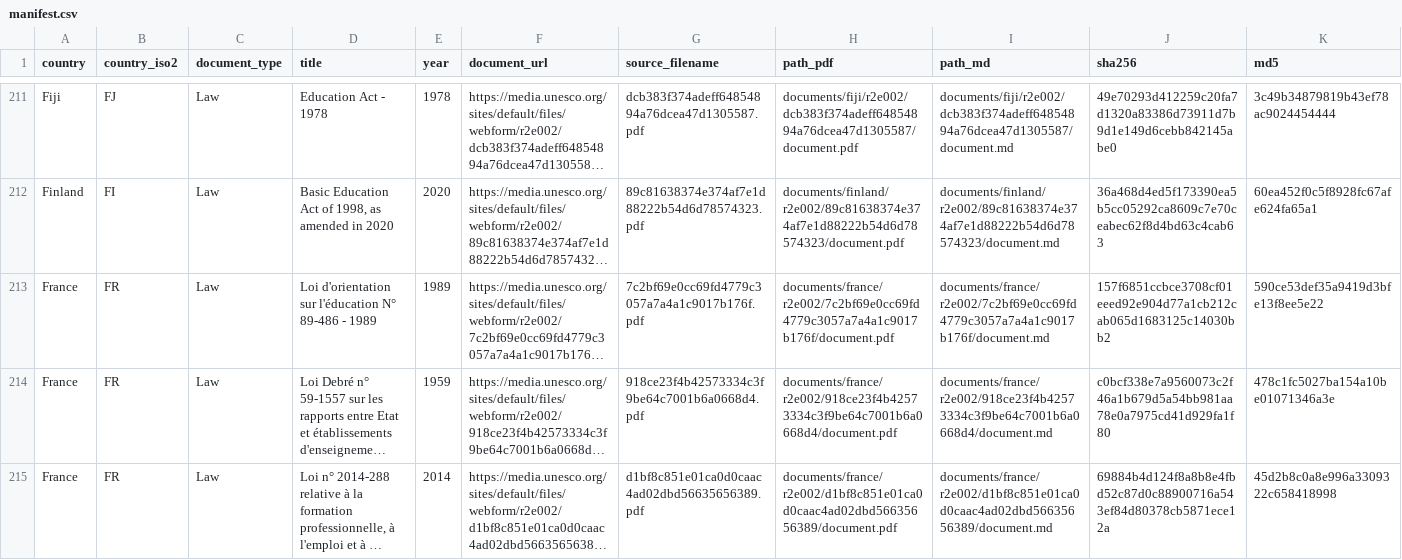
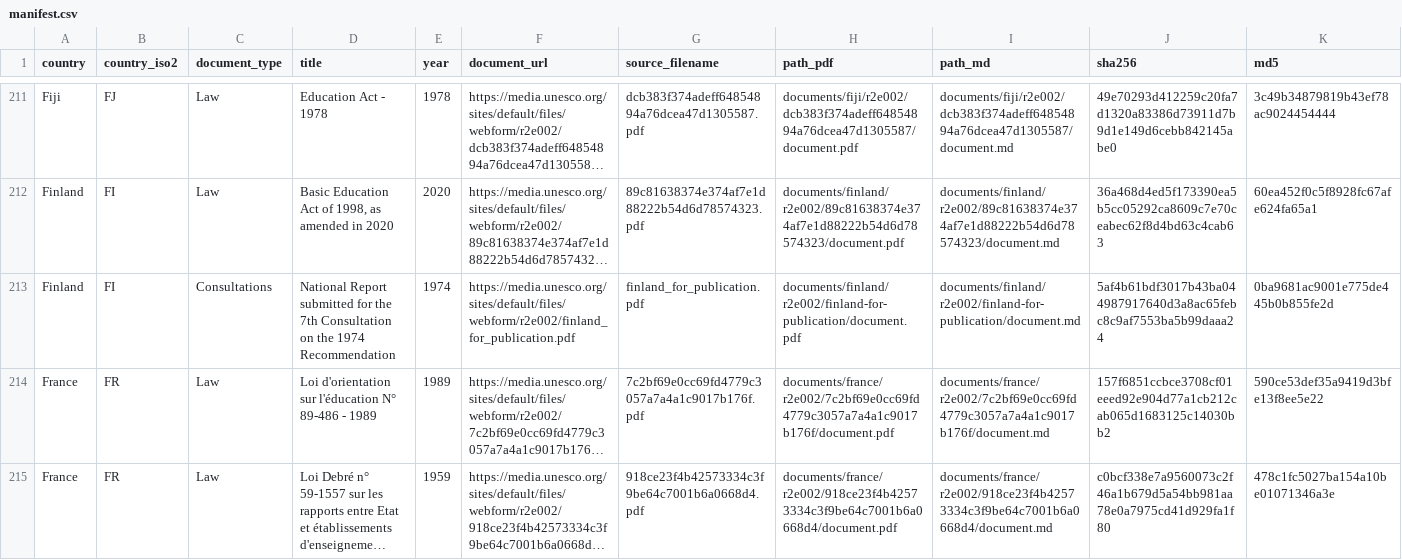
Before and after one commit to cjangrist/unesco-observatory-on-the-right-to-education, a CSV file: manifest.csv, drawn as a sheet; only a part is shown, gaps mark what is left out; the shorter side is filled out with more unchanged rows; long unchanged cells end in …; rows hold the shown columns only; the diff names each change by its address in the sheet, - before the commit and + after, or states it on an @@ line.

Commit message:
add Finland: National Report submitted for the 7th Consultation on th
Source: https://media.unesco.org/sites/default/files/webform/r2e002/finland_for_publication.pdf
Type: Consultations  Year: 1974  Pages: 39
PDF sha256: 5af4b61bdf3017b43ba044987917640d3a8ac65febc8c9af7553ba5b99daaa24

Extracted with Docling, then heading structure corrected against the source pages by a model reading the attached PDF, one page window at a time. Page boundaries are delimited [[START OF PAGE n]] / [[END OF PAGE n]] so a passage can cite the page it came from. Every edit is recorded with its before text, after text and the page evidence cited for it.

Machine extraction repaired by a model. Not a certified transcript.

```diff
--- a/manifest.csv
+++ b/manifest.csv
+row 213: Finland | FI | Consultations | National Report submitted for the 7th Consultation on the 1974 Recommendation | 1974 | https://media.unesco.org/sites/default/files/webform/r2e002/finland_for_publication.pdf | finland_for_publication.pdf | documents/finland/r2e002/finland-for-publication/document.pdf | documents/finland/r2e002/finland-for-publication/document.md | 5af4b61bdf3017b43ba044987917640d3a8ac65febc8c9af7553ba5b99daaa24 | 0ba9681ac9001e775de445b0b855fe2d
```
Also changed, not shown: 2 other files.
